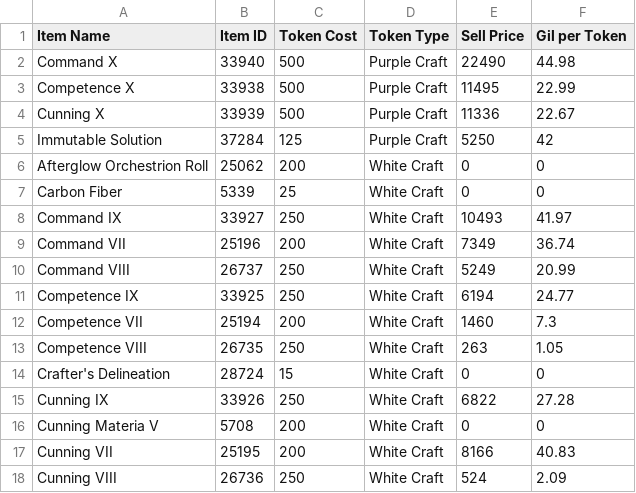
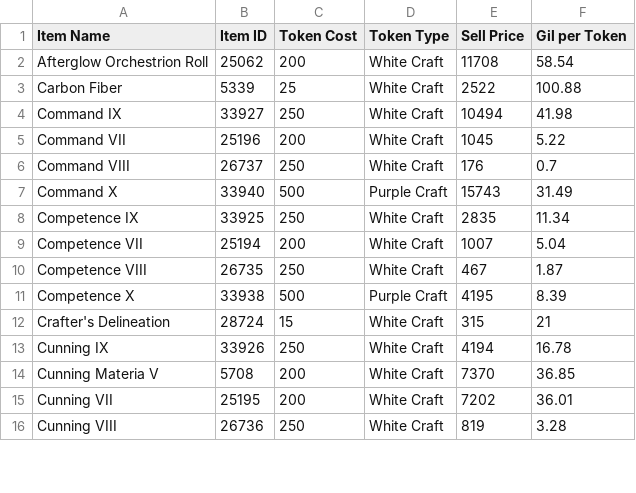
Before and after one commit to Jemikwa/ffxiv-profit-analyzer, a CSV file: token exchange/inputs/Price Calculators - Crafter Scrips.csv, drawn as a sheet; only a part is shown; the diff covers the shown part only.

```diff
--- a/token exchange/inputs/Price Calculators - Crafter Scrips.csv
+++ b/token exchange/inputs/Price Calculators - Crafter Scrips.csv
@@ -1,18 +1,16 @@
 Item Name,Item ID,Token Cost,Token Type,Sell Price,Gil per Token
-Command X,33940,500,Purple Craft,22490,44.98
-Competence X,33938,500,Purple Craft,11495,22.99
-Cunning X,33939,500,Purple Craft,11336,22.67
-Immutable Solution,37284,125,Purple Craft,5250,42
-Afterglow Orchestrion Roll,25062,200,White Craft,0,0
-Carbon Fiber,5339,25,White Craft,0,0
-Command IX,33927,250,White Craft,10493,41.97
-Command VII,25196,200,White Craft,7349,36.74
-Command VIII,26737,250,White Craft,5249,20.99
-Competence IX,33925,250,White Craft,6194,24.77
-Competence VII,25194,200,White Craft,1460,7.3
-Competence VIII,26735,250,White Craft,263,1.05
-Crafter's Delineation,28724,15,White Craft,0,0
-Cunning IX,33926,250,White Craft,6822,27.28
-Cunning Materia V,5708,200,White Craft,0,0
-Cunning VII,25195,200,White Craft,8166,40.83
-Cunning VIII,26736,250,White Craft,524,2.09
+Afterglow Orchestrion Roll,25062,200,White Craft,11708,58.54
+Carbon Fiber,5339,25,White Craft,2522,100.88
+Command IX,33927,250,White Craft,10494,41.98
+Command VII,25196,200,White Craft,1045,5.22
+Command VIII,26737,250,White Craft,176,0.7
+Command X,33940,500,Purple Craft,15743,31.49
+Competence IX,33925,250,White Craft,2835,11.34
+Competence VII,25194,200,White Craft,1007,5.04
+Competence VIII,26735,250,White Craft,467,1.87
+Competence X,33938,500,Purple Craft,4195,8.39
+Crafter's Delineation,28724,15,White Craft,315,21
+Cunning IX,33926,250,White Craft,4194,16.78
+Cunning Materia V,5708,200,White Craft,7370,36.85
+Cunning VII,25195,200,White Craft,7202,36.01
+Cunning VIII,26736,250,White Craft,819,3.28
```
Also changed, not shown: 2 added rows and 38 edited cells elsewhere in this file, token exchange/inputs/Price Calculators - Gatherer Scrips.csv, token exchange/inputs/Price Calculators - Grand Company Seals.csv, 8 other files.
